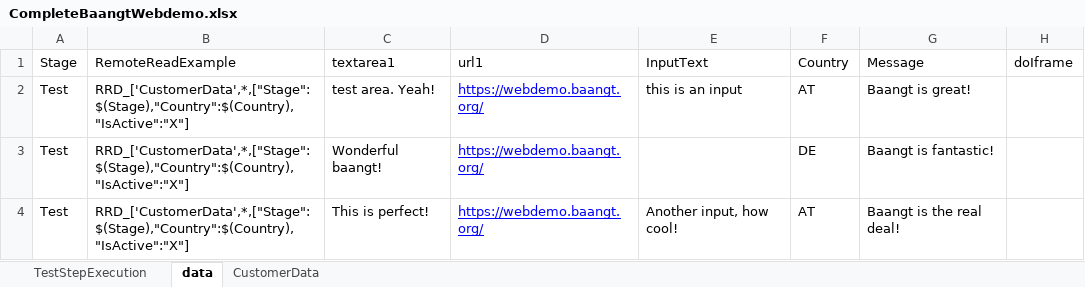
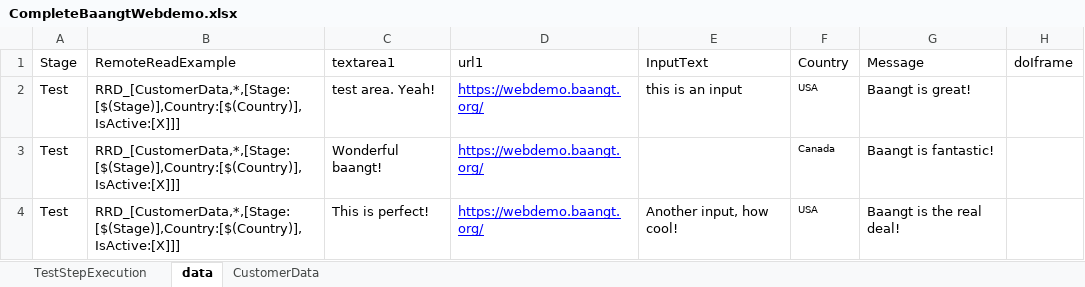
Before and after one commit to Athos1972/baangt, an Excel workbook: examples/CompleteBaangtWebdemo.xlsx, sheet data, drawn as a sheet; values as stored, in another font and other column widths than the file's, no borders; the diff names each change by its address in the sheet, - before the commit and + after, or states it on an @@ line.

```diff
--- a/examples/CompleteBaangtWebdemo.xlsx (sheet data)
+++ b/examples/CompleteBaangtWebdemo.xlsx (sheet data)
-B2:B4 (RemoteReadExample): RRD_['CustomerData',*,["Stage":$(Stage),"Country":$(Country),"IsActive":"X"]
+B2:B4 (RemoteReadExample): RRD_[CustomerData,*,[Stage:[$(Stage)],Country:[$(Country)],IsActive:[X]]]
-F2 (Country): AT
+F2 (Country): USA
@@ F2:F4 text size: smaller @@
-F3 (Country): DE
+F3 (Country): Canada
-F4 (Country): AT
+F4 (Country): USA
```
Also changed, not shown: sheet CustomerData, 1 other file.
